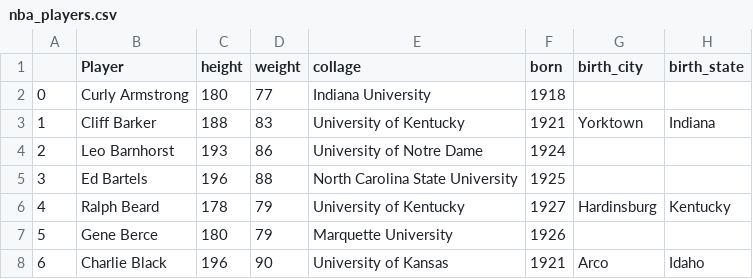
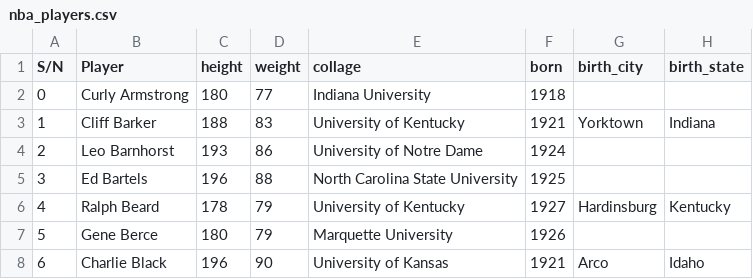
Before and after one commit to wizzywit/Ruby-Training-Session, a CSV file: Quest07/ex04/nba_players.csv, drawn as a sheet; only a part is shown.

```diff
--- a/Quest07/ex04/nba_players.csv
+++ b/Quest07/ex04/nba_players.csv
@@ -1,2 +1,2 @@
-,Player,height,weight,collage,born,birth_city,birth_state
+S/N,Player,height,weight,collage,born,birth_city,birth_state
 0,Curly Armstrong,180,77,Indiana University,1918,,
```
Also changed, not shown: 3 other files.
